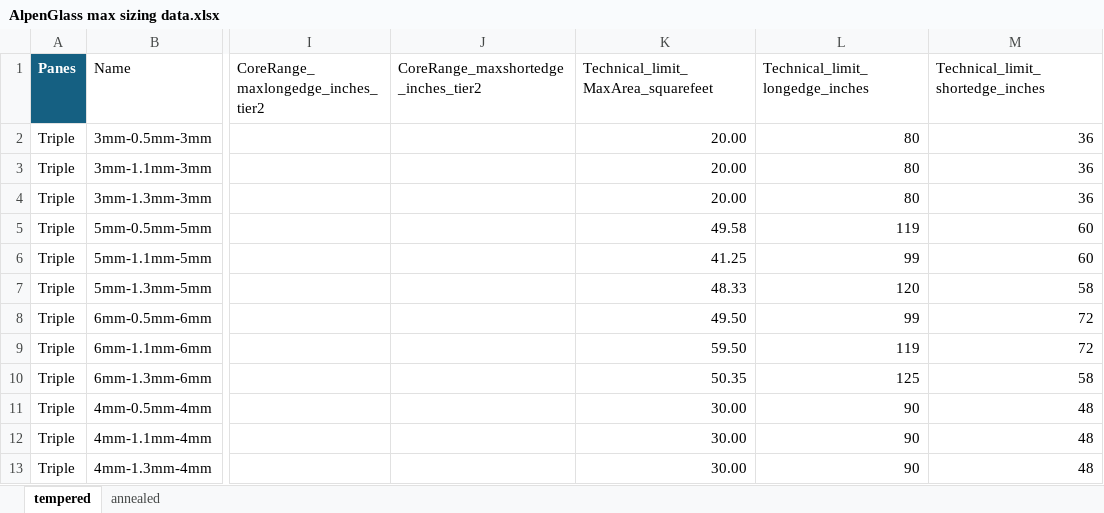
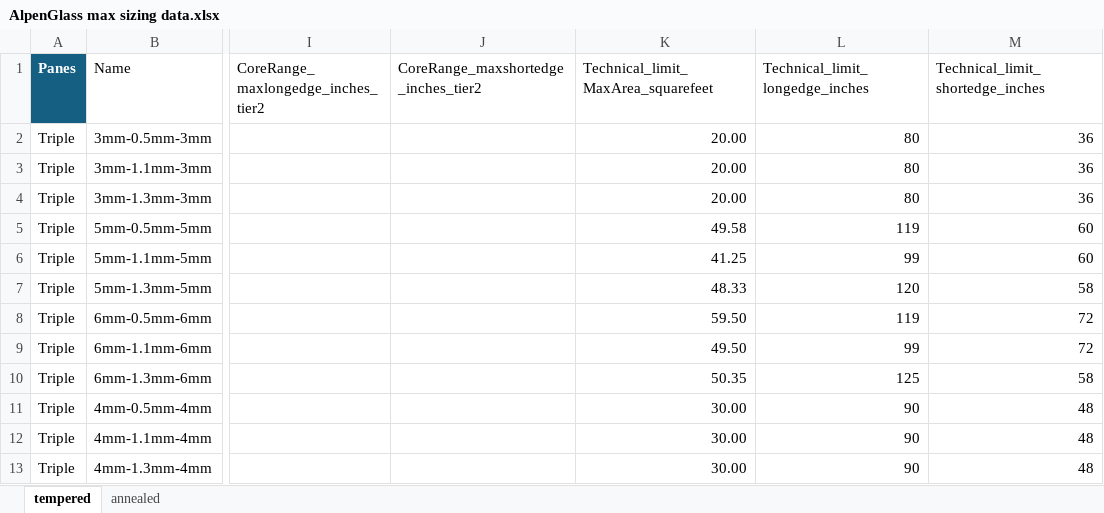
Before and after one commit to kbiega23/AlpenGlass-EnvelopeCharts-Annealed-Tempered, an Excel workbook: AlpenGlass max sizing data.xlsx, sheet tempered, drawn as a sheet; only a part is shown, gaps mark what is left out; values as stored, in another font and other column widths than the file's, no borders; table styles not drawn; the diff names each change by its address in the sheet, - before the commit and + after, or states it on an @@ line.

Commit message:
correct 6mm.0.5mm/6mm custom size rang
with glaston capability

```diff
--- a/AlpenGlass max sizing data.xlsx (sheet tempered)
+++ b/AlpenGlass max sizing data.xlsx (sheet tempered)
-K8: 49.50
+K8: 59.50
-L8 (Technical_limit_longedge_inches): 99
+L8 (Technical_limit_longedge_inches): 119
-K9: 59.50
+K9: 49.50
-L9 (Technical_limit_longedge_inches): 119
+L9 (Technical_limit_longedge_inches): 99
```
